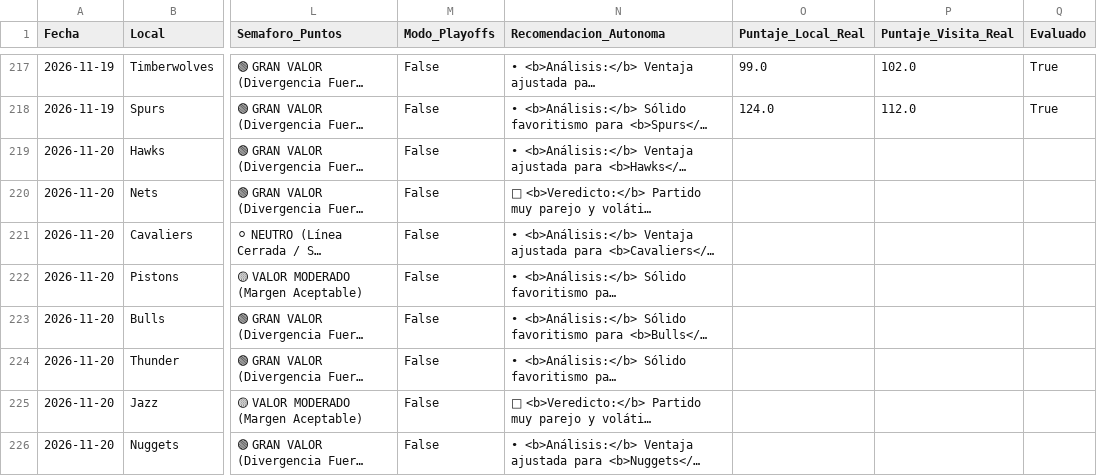
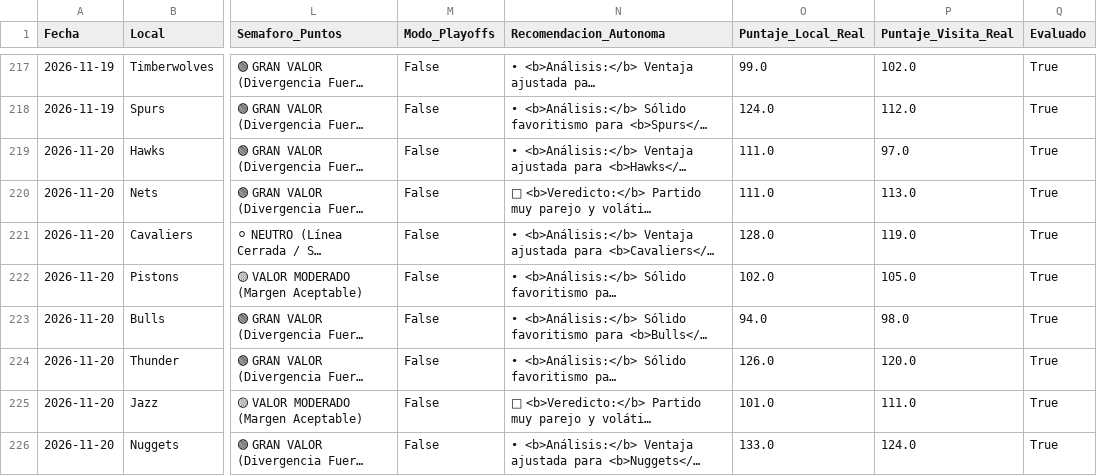
Before and after one commit to granpapiangel-beep/Modelo-autonomo, a CSV file: historial_evaluaciones_nba.csv, drawn as a sheet; only a part is shown, gaps mark what is left out; long unchanged cells end in …; the diff covers the shown part only; the diff names each change by its address in the sheet, - before the commit and + after, or states it on an @@ line.

```diff
--- a/historial_evaluaciones_nba.csv
+++ b/historial_evaluaciones_nba.csv
-O219:O220 (Puntaje_Local_Real): (empty)
+O219:O220 (Puntaje_Local_Real): 111.0
-P219 (Puntaje_Visita_Real): (empty)
+P219 (Puntaje_Visita_Real): 97.0
-Q219:Q226 (Evaluado): (empty)
+Q219:Q226 (Evaluado): True
-P220 (Puntaje_Visita_Real): (empty)
+P220 (Puntaje_Visita_Real): 113.0
-O221 (Puntaje_Local_Real): (empty)
+O221 (Puntaje_Local_Real): 128.0
-P221 (Puntaje_Visita_Real): (empty)
+P221 (Puntaje_Visita_Real): 119.0
-O222 (Puntaje_Local_Real): (empty)
+O222 (Puntaje_Local_Real): 102.0
-P222 (Puntaje_Visita_Real): (empty)
+P222 (Puntaje_Visita_Real): 105.0
-O223 (Puntaje_Local_Real): (empty)
+O223 (Puntaje_Local_Real): 94.0
-P223 (Puntaje_Visita_Real): (empty)
+P223 (Puntaje_Visita_Real): 98.0
-O224 (Puntaje_Local_Real): (empty)
+O224 (Puntaje_Local_Real): 126.0
-P224 (Puntaje_Visita_Real): (empty)
+P224 (Puntaje_Visita_Real): 120.0
-O225 (Puntaje_Local_Real): (empty)
+O225 (Puntaje_Local_Real): 101.0
-P225 (Puntaje_Visita_Real): (empty)
+P225 (Puntaje_Visita_Real): 111.0
-O226 (Puntaje_Local_Real): (empty)
+O226 (Puntaje_Local_Real): 133.0
-P226 (Puntaje_Visita_Real): (empty)
+P226 (Puntaje_Visita_Real): 124.0
```
Also changed, not shown: 6 added rows and 3 edited cells elsewhere in this file, Titulares_NBA_Oficiales_30_Equipos(Puntajes Diarios).csv, 1 other file.
